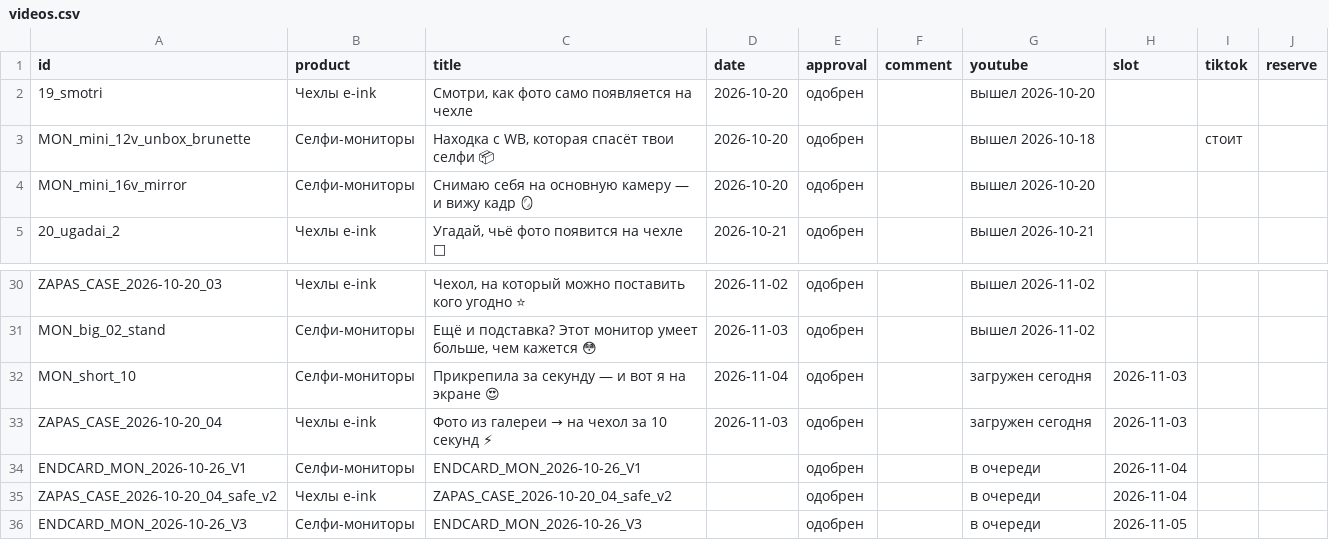
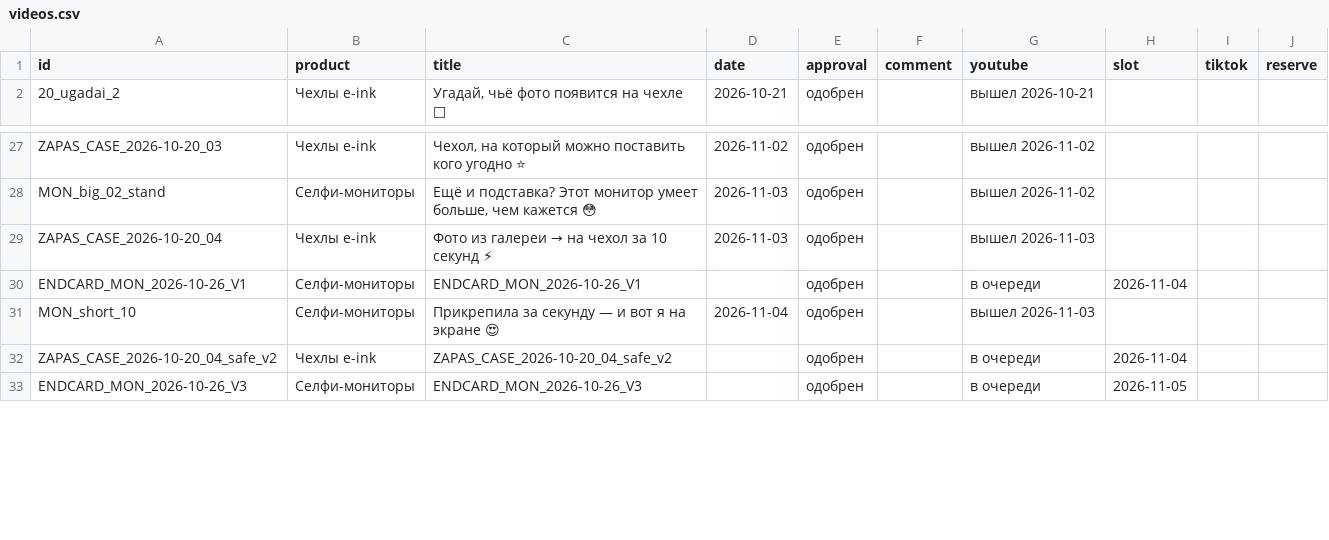
Before and after one commit to contentmakerliza-art/eink-roliki, a CSV file: dashboard/videos.csv, drawn as a sheet; only a part is shown, gaps mark what is left out.

```diff
--- a/dashboard/videos.csv
+++ b/dashboard/videos.csv
@@ -1,5 +1,2 @@
 id,product,title,date,approval,comment,youtube,slot,tiktok,reserve
-19_smotri,Чехлы e-ink,"Смотри, как фото само появляется на чехле",2026-10-20,одобрен,,вышел 2026-10-20,,,
-MON_mini_12v_unbox_brunette,Селфи-мониторы,"Находка с WB, которая спасёт твои селфи 📦",2026-10-20,одобрен,,вышел 2026-10-18,,стоит,
-MON_mini_16v_mirror,Селфи-мониторы,Снимаю себя на основную камеру — и вижу кадр 🪞,2026-10-20,одобрен,,вышел 2026-10-20,,,
 20_ugadai_2,Чехлы e-ink,"Угадай, чьё фото появится на чехле 👀",2026-10-21,одобрен,,вышел 2026-10-21,,,
@@ -31,5 +28,5 @@ ZAPAS_CASE_2026-10-20_03,Чехлы e-ink,"Чехол, на который мо
 MON_big_02_stand,Селфи-мониторы,"Ещё и подставка? Этот монитор умеет больше, чем кажется 😳",2026-11-03,одобрен,,вышел 2026-11-02,,,
-MON_short_10,Селфи-мониторы,Прикрепила за секунду — и вот я на экране 😍,2026-11-04,одобрен,,загружен сегодня,2026-11-03,,
-ZAPAS_CASE_2026-10-20_04,Чехлы e-ink,Фото из галереи → на чехол за 10 секунд ⚡,2026-11-03,одобрен,,загружен сегодня,2026-11-03,,
+ZAPAS_CASE_2026-10-20_04,Чехлы e-ink,Фото из галереи → на чехол за 10 секунд ⚡,2026-11-03,одобрен,,вышел 2026-11-03,,,
 ENDCARD_MON_2026-10-26_V1,Селфи-мониторы,ENDCARD_MON_2026-10-26_V1,,одобрен,,в очереди,2026-11-04,,
+MON_short_10,Селфи-мониторы,Прикрепила за секунду — и вот я на экране 😍,2026-11-04,одобрен,,вышел 2026-11-03,,,
 ZAPAS_CASE_2026-10-20_04_safe_v2,Чехлы e-ink,ZAPAS_CASE_2026-10-20_04_safe_v2,,одобрен,,в очереди,2026-11-04,,
```
Also changed, not shown: 1 other file.
